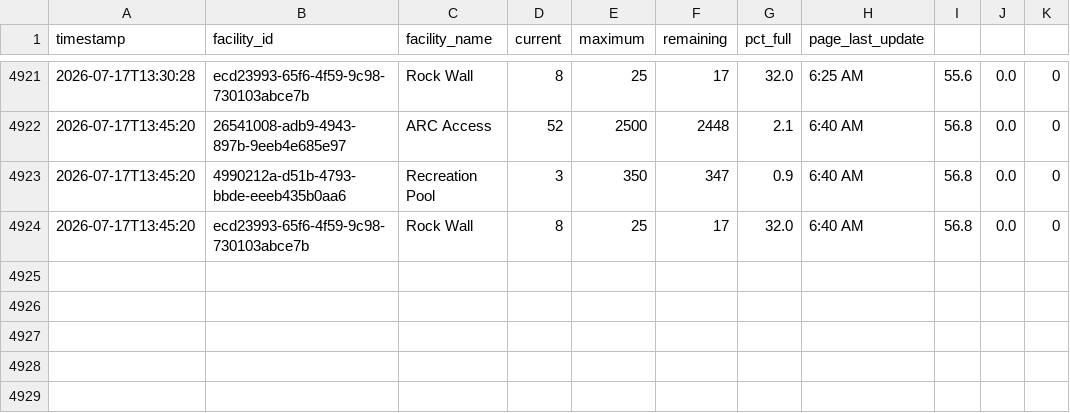
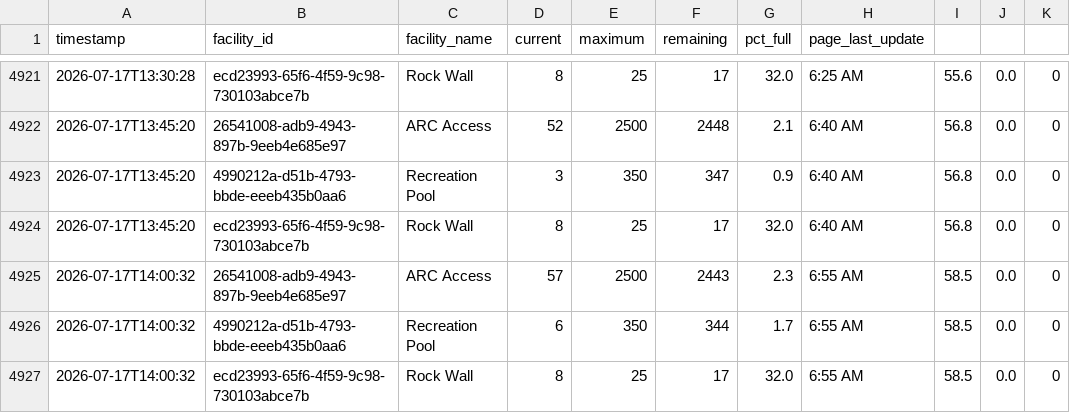
Before and after one commit to ergoldman/arc-pulse, a CSV file: arc_occupancy.csv, drawn as a sheet; only a part is shown, gaps mark what is left out.

```diff
--- a/arc_occupancy.csv
+++ b/arc_occupancy.csv
@@ -4924 +4924,4 @@ timestamp,facility_id,facility_name,current,maximum,remaining,pct_full,page_last
 2026-07-17T13:45:20,ecd23993-65f6-4f59-9c98-730103abce7b,Rock Wall,8,25,17,32.0,6:40 AM,56.8,0.0,0
+2026-07-17T14:00:32,26541008-adb9-4943-897b-9eeb4e685e97,ARC Access,57,2500,2443,2.3,6:55 AM,58.5,0.0,0
+2026-07-17T14:00:32,4990212a-d51b-4793-bbde-eeeb435b0aa6,Recreation Pool,6,350,344,1.7,6:55 AM,58.5,0.0,0
+2026-07-17T14:00:32,ecd23993-65f6-4f59-9c98-730103abce7b,Rock Wall,8,25,17,32.0,6:55 AM,58.5,0.0,0
```
Also changed, not shown: 1 other file.
